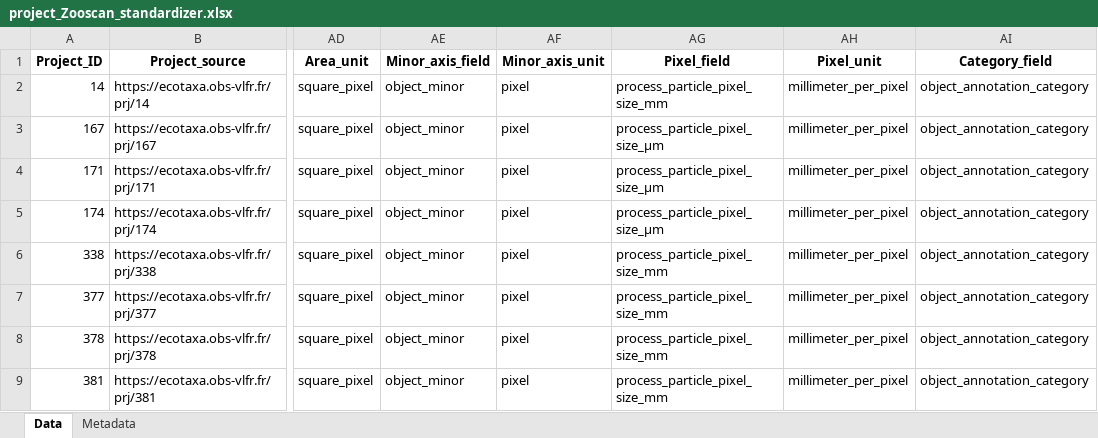
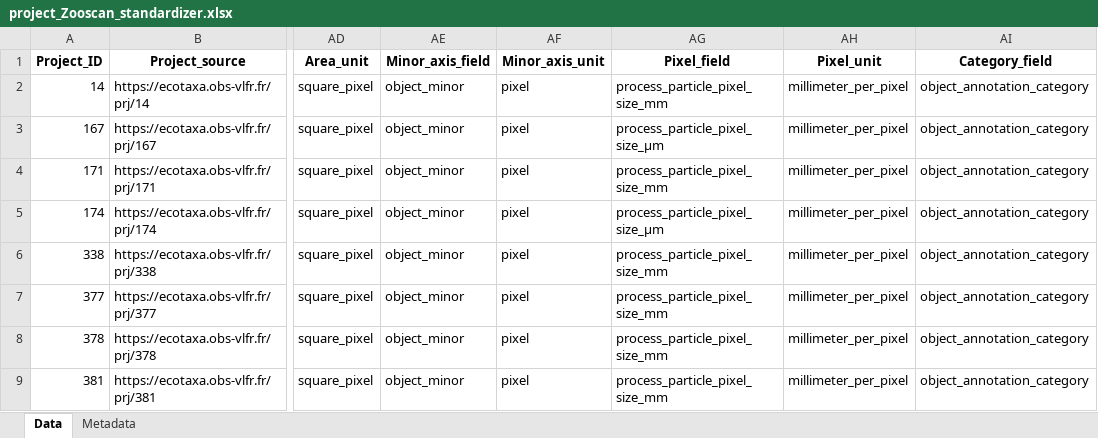
Before and after one commit to jessluo/PSSdb, an Excel workbook: raw/project_Zooscan_standardizer.xlsx, sheet Data, drawn as a sheet; only a part is shown, gaps mark what is left out; values as stored, in another font and other column widths than the file's, no borders; the diff names each change by its address in the sheet, - before the commit and + after, or states it on an @@ line.

```diff
--- a/raw/project_Zooscan_standardizer.xlsx (sheet Data)
+++ b/raw/project_Zooscan_standardizer.xlsx (sheet Data)
-AG4 (Pixel_field): process_particle_pixel_size_µm
+AG4 (Pixel_field): process_particle_pixel_size_mm
```
Also changed, not shown: ancillary/plankton_annotated_taxonomy.xlsx, raw/project_list_all.xlsx, 1 other file.
